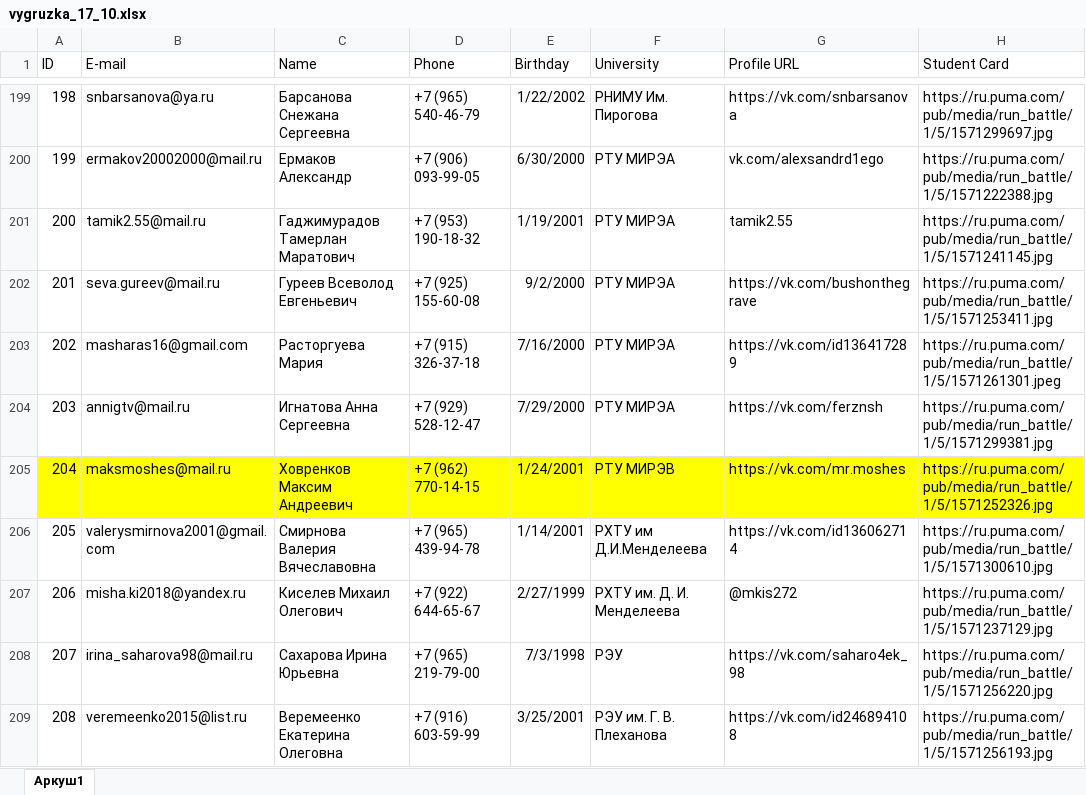
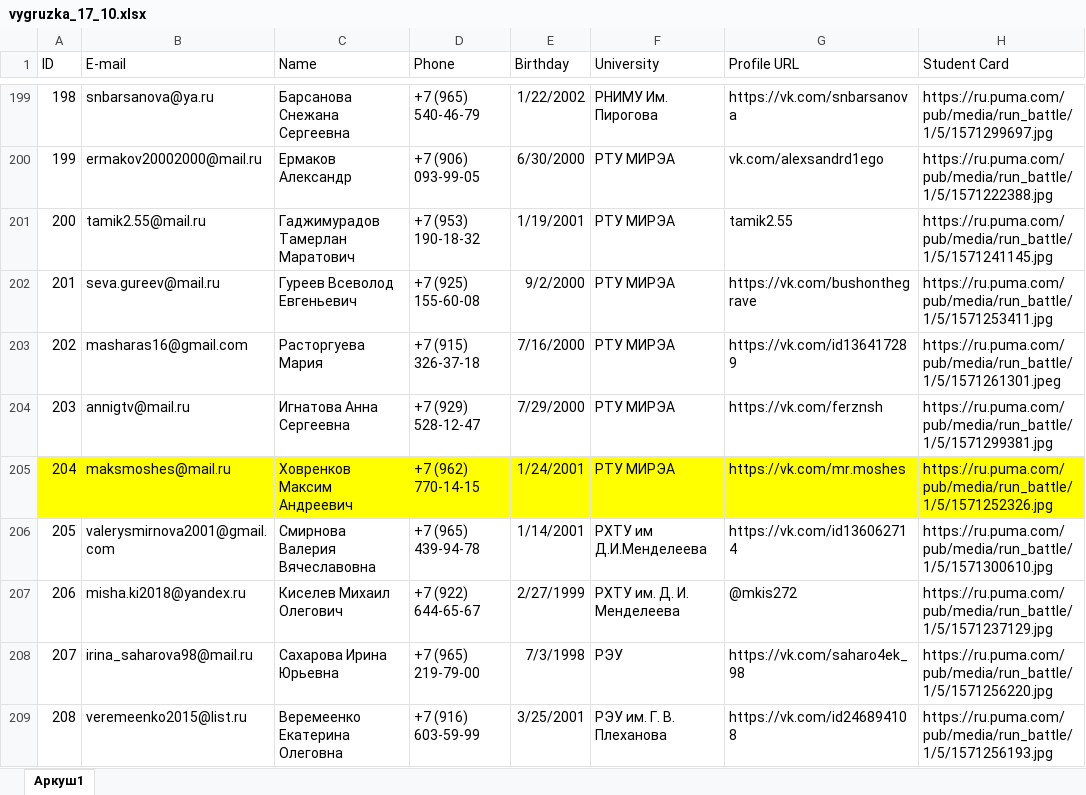
Before and after one commit to l0ki69/xlsx--google_sheet, an Excel workbook: vygruzka_17_10.xlsx, sheet Аркуш1, drawn as a sheet; only a part is shown, gaps mark what is left out; values as stored, in another font and other column widths than the file's, no borders; the diff names each change by its address in the sheet, - before the commit and + after, or states it on an @@ line.

Commit message:
Add files via upload
reading from xlsx and writing work correctly

```diff
--- a/vygruzka_17_10.xlsx (sheet Аркуш1)
+++ b/vygruzka_17_10.xlsx (sheet Аркуш1)
-F205 (University): РТУ МИРЭВ
+F205 (University): РТУ МИРЭА
```
Also changed, not shown: 3 other files.
